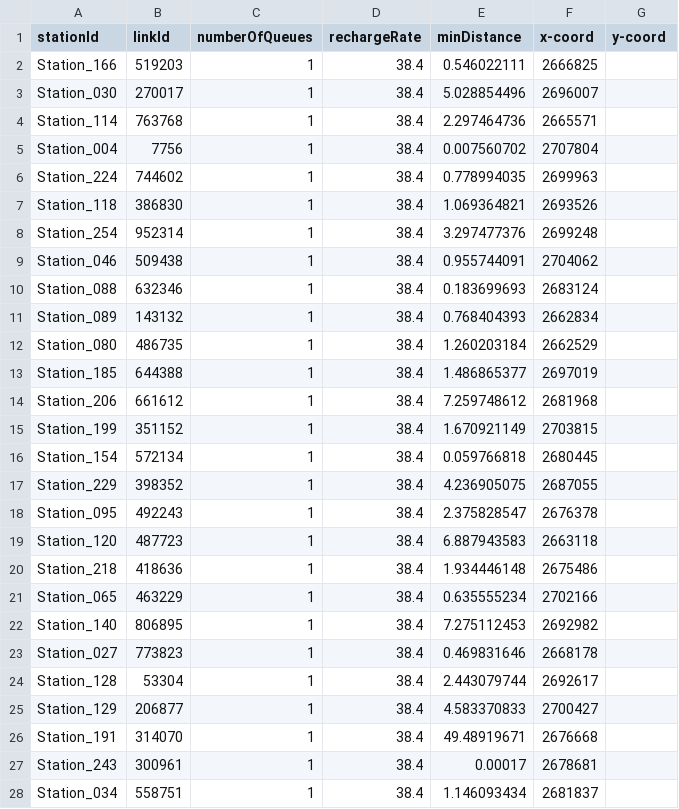
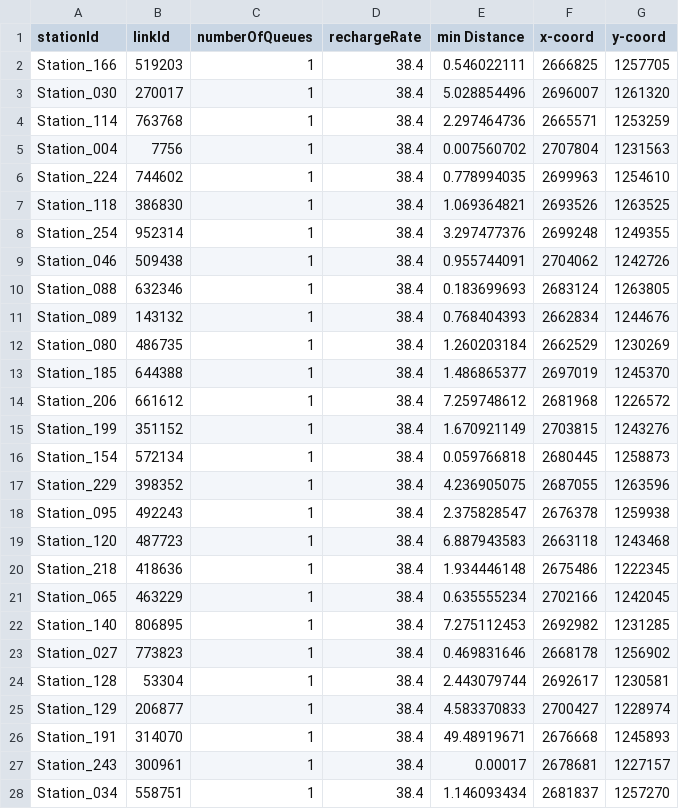
Before and after one commit to michiganzmann/abmt17_template, a CSV file: scenario/stations_zuerich50.csv, drawn as a sheet; only a part is shown; the diff covers the shown part only.

Commit message:
StationEvaluation V2

```diff
--- a/scenario/stations_zuerich50.csv
+++ b/scenario/stations_zuerich50.csv
@@ -1,28 +1,28 @@
-stationId,linkId,numberOfQueues,rechargeRate,minDistance,x-coord,y-coord
-Station_166,519203,1,38.4,0.546022111,2666825
-Station_030,270017,1,38.4,5.028854496,2696007
-Station_114,763768,1,38.4,2.297464736,2665571
-Station_004,7756,1,38.4,0.007560702,2707804
-Station_224,744602,1,38.4,0.778994035,2699963
-Station_118,386830,1,38.4,1.069364821,2693526
-Station_254,952314,1,38.4,3.297477376,2699248
-Station_046,509438,1,38.4,0.955744091,2704062
-Station_088,632346,1,38.4,0.183699693,2683124
-Station_089,143132,1,38.4,0.768404393,2662834
-Station_080,486735,1,38.4,1.260203184,2662529
-Station_185,644388,1,38.4,1.486865377,2697019
-Station_206,661612,1,38.4,7.259748612,2681968
-Station_199,351152,1,38.4,1.670921149,2703815
-Station_154,572134,1,38.4,0.059766818,2680445
-Station_229,398352,1,38.4,4.236905075,2687055
-Station_095,492243,1,38.4,2.375828547,2676378
-Station_120,487723,1,38.4,6.887943583,2663118
-Station_218,418636,1,38.4,1.934446148,2675486
-Station_065,463229,1,38.4,0.635555234,2702166
-Station_140,806895,1,38.4,7.275112453,2692982
-Station_027,773823,1,38.4,0.469831646,2668178
-Station_128,53304,1,38.4,2.443079744,2692617
-Station_129,206877,1,38.4,4.583370833,2700427
-Station_191,314070,1,38.4,49.48919671,2676668
-Station_243,300961,1,38.4,0.00017,2678681
-Station_034,558751,1,38.4,1.146093434,2681837
+stationId,linkId,numberOfQueues,rechargeRate,min Distance,x-coord,y-coord
+Station_166,519203,1,38.4,0.546022111,2666825,1257705
+Station_030,270017,1,38.4,5.028854496,2696007,1261320
+Station_114,763768,1,38.4,2.297464736,2665571,1253259
+Station_004,7756,1,38.4,0.007560702,2707804,1231563
+Station_224,744602,1,38.4,0.778994035,2699963,1254610
+Station_118,386830,1,38.4,1.069364821,2693526,1263525
+Station_254,952314,1,38.4,3.297477376,2699248,1249355
+Station_046,509438,1,38.4,0.955744091,2704062,1242726
+Station_088,632346,1,38.4,0.183699693,2683124,1263805
+Station_089,143132,1,38.4,0.768404393,2662834,1244676
+Station_080,486735,1,38.4,1.260203184,2662529,1230269
+Station_185,644388,1,38.4,1.486865377,2697019,1245370
+Station_206,661612,1,38.4,7.259748612,2681968,1226572
+Station_199,351152,1,38.4,1.670921149,2703815,1243276
+Station_154,572134,1,38.4,0.059766818,2680445,1258873
+Station_229,398352,1,38.4,4.236905075,2687055,1263596
+Station_095,492243,1,38.4,2.375828547,2676378,1259938
+Station_120,487723,1,38.4,6.887943583,2663118,1243468
+Station_218,418636,1,38.4,1.934446148,2675486,1222345
+Station_065,463229,1,38.4,0.635555234,2702166,1242045
+Station_140,806895,1,38.4,7.275112453,2692982,1231285
+Station_027,773823,1,38.4,0.469831646,2668178,1256902
+Station_128,53304,1,38.4,2.443079744,2692617,1230581
+Station_129,206877,1,38.4,4.583370833,2700427,1228974
+Station_191,314070,1,38.4,49.48919671,2676668,1245893
+Station_243,300961,1,38.4,0.00017,2678681,1227157
+Station_034,558751,1,38.4,1.146093434,2681837,1257270
```
Also changed, not shown: 23 edited cells elsewhere in this file, scenario/stations_zuerich5.csv, 5 other files.
